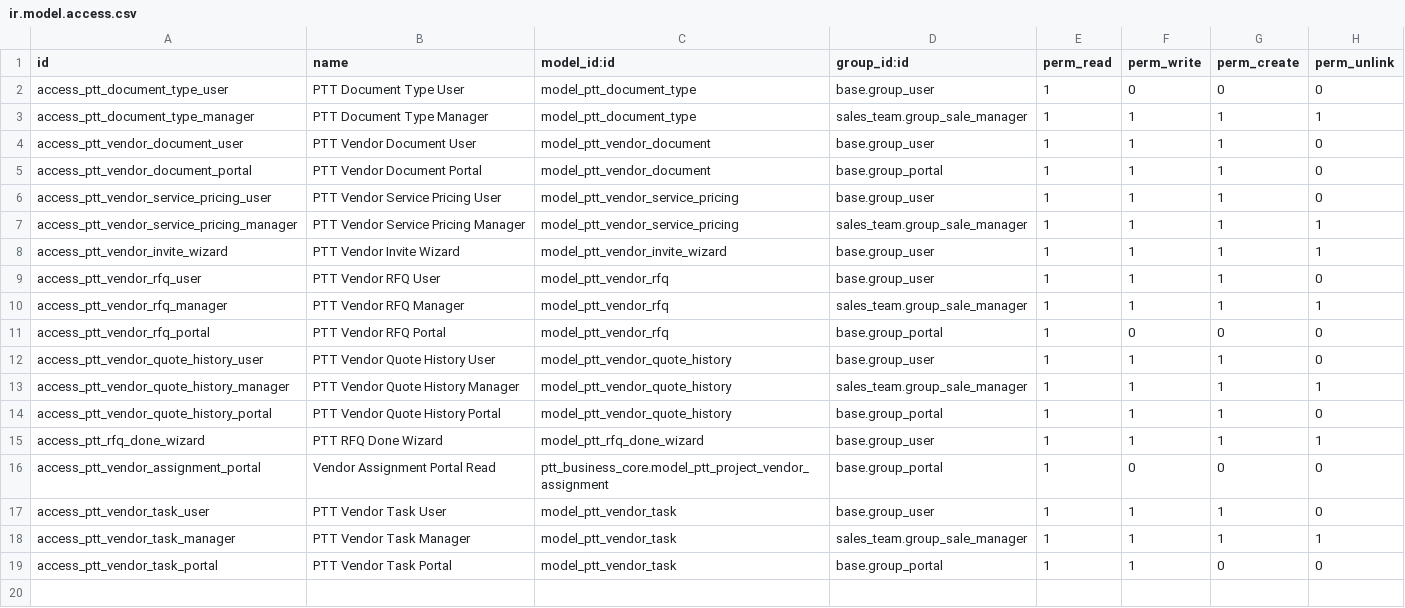
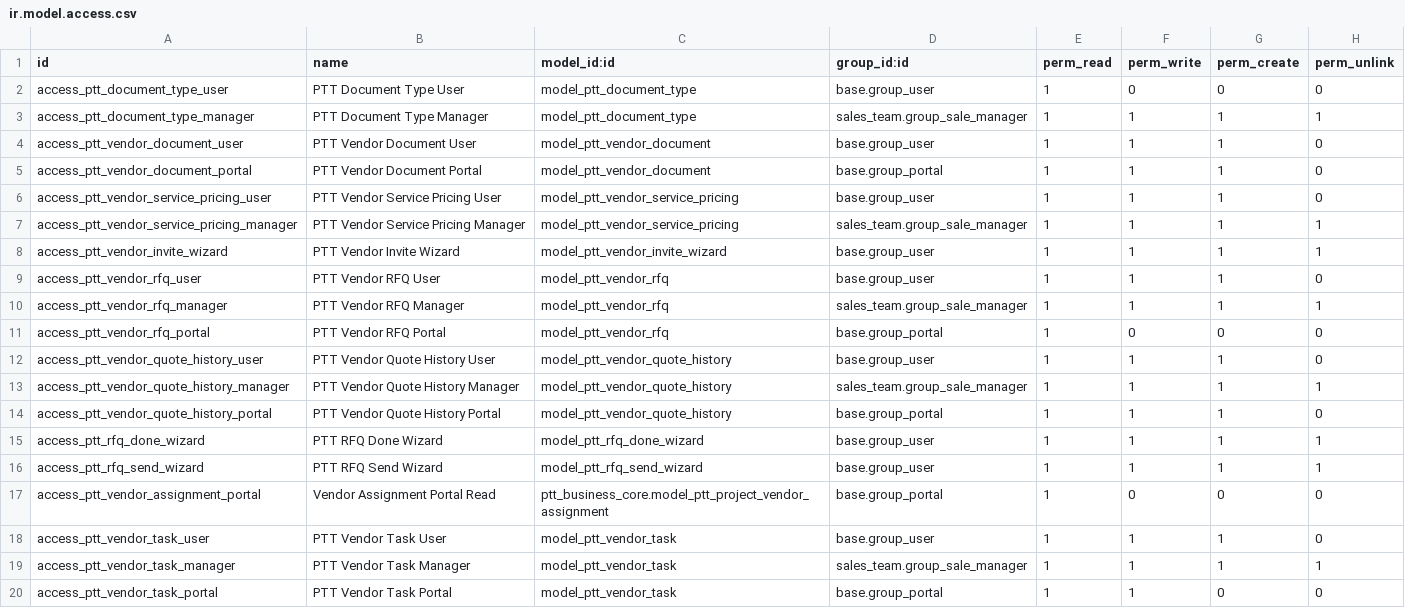
Before and after one commit to IToldegloryventures/Party-Time-Odoo, a CSV file: addons/ptt_vendor_management/security/ir.model.access.csv, drawn as a sheet; the diff names each change by its address in the sheet, - before the commit and + after, or states it on an @@ line.

Commit message:
feat: RFQ Send button opens wizard to select vendors before sending

```diff
--- a/addons/ptt_vendor_management/security/ir.model.access.csv
+++ b/addons/ptt_vendor_management/security/ir.model.access.csv
+row 16: access_ptt_rfq_send_wizard | PTT RFQ Send Wizard | model_ptt_rfq_send_wizard | base.group_user | 1 | 1 | 1 | 1
```
Also changed, not shown: 6 other files.
